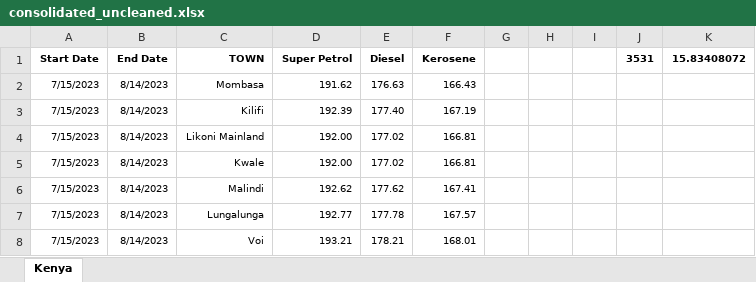
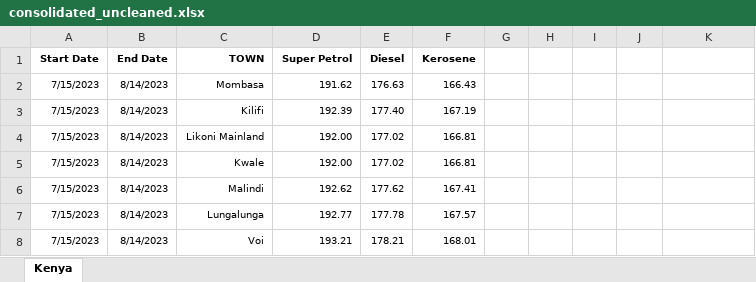
Before and after one commit to zinduaschool/EAC-oil-price-analysis, an Excel workbook: data/consolidated_uncleaned.xlsx, sheet Kenya, drawn as a sheet; only a part is shown; values as stored, in another font and other column widths than the file's, no borders; the diff names each change by its address in the sheet, - before the commit and + after, or states it on an @@ line.

Commit message:
Final Kenyan Data

```diff
--- a/data/consolidated_uncleaned.xlsx (sheet Kenya)
+++ b/data/consolidated_uncleaned.xlsx (sheet Kenya)
-J1: 3531
+J1: (empty)
-K1: 15.83408072
+K1: (empty)
```
